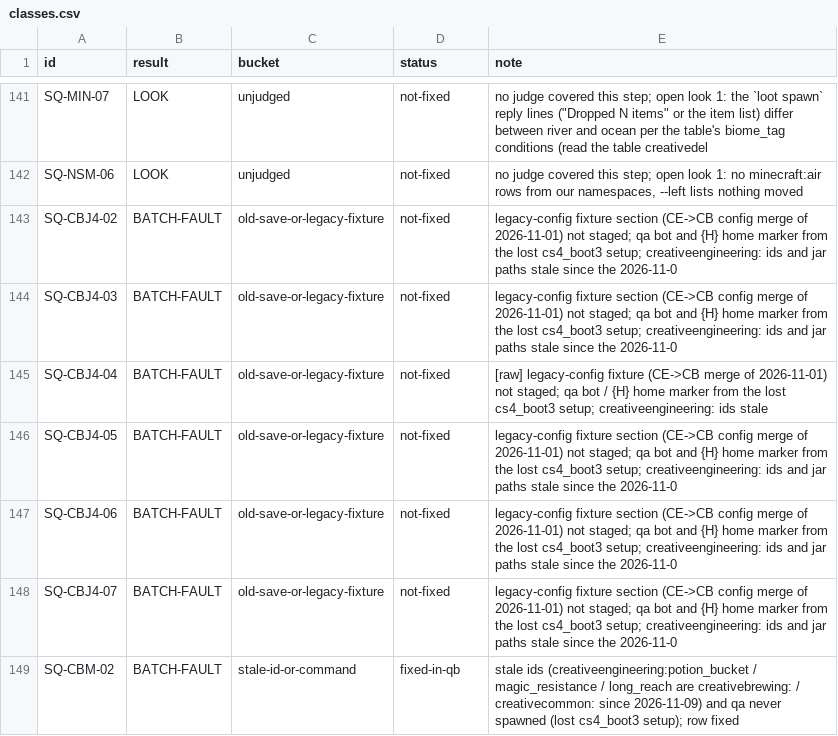
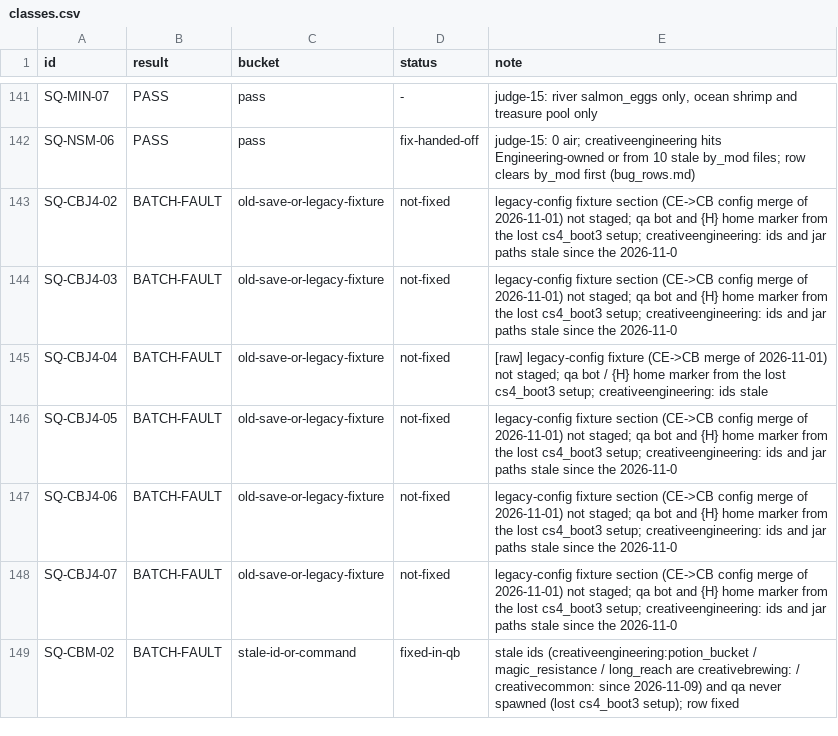
Before and after one commit to SaintAlfonzo/CreativeEngineering, a CSV file: feature_writeup/testing/r1118/classes.csv, drawn as a sheet; only a part is shown, gaps mark what is left out; the diff covers the shown part only; the diff names each change by its address in the sheet, - before the commit and + after, or states it on an @@ line.

```diff
--- a/feature_writeup/testing/r1118/classes.csv
+++ b/feature_writeup/testing/r1118/classes.csv
-B141:B142 (result): LOOK
+B141:B142 (result): PASS
-C141:C142 (bucket): unjudged
+C141:C142 (bucket): pass
-D141 (status): not-fixed
+D141 (status): -
-E141 (note): no judge covered this step; open look 1: the `loot spawn` reply lines ("Dropped N items" or the item list) differ between river and ocean per the table's biome_tag conditions (read the table creativedel
+E141 (note): judge-15: river salmon_eggs only, ocean shrimp and treasure pool only
-D142 (status): not-fixed
+D142 (status): fix-handed-off
-E142 (note): no judge covered this step; open look 1: no minecraft:air rows from our namespaces, --left lists nothing moved
+E142 (note): judge-15: 0 air; creativeengineering hits Engineering-owned or from 10 stale by_mod files; row clears by_mod first (bug_rows.md)
```
Also changed, not shown: 42 edited cells elsewhere in this file, 3 other files.
